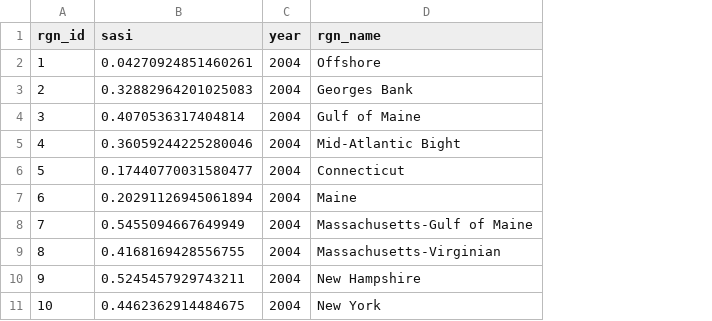
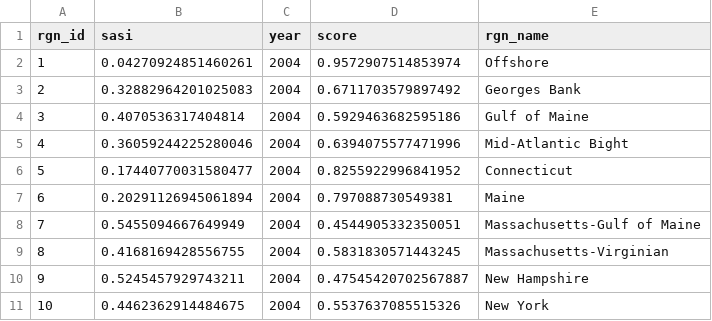
Before and after one commit to OHI-Northeast/ne-scores, a CSV file: region/layers/hab_sasi.csv, drawn as a sheet; only a part is shown; the diff names each change by its address in the sheet, - before the commit and + after, or states it on an @@ line.

Commit message:
updated hab sasi and spp status score layers

```diff
--- a/region/layers/hab_sasi.csv
+++ b/region/layers/hab_sasi.csv
+column D (score), rows 2-11: 0.9572907514853974 | 0.6711703579897492 | 0.5929463682595186 | 0.6394075577471996 | 0.8255922996841952 | 0.797088730549381 | 0.4544905332350051 | 0.5831830571443245 | 0.47545420702567887 | 0.5537637085515326
```
Also changed, not shown: 1 other file.
